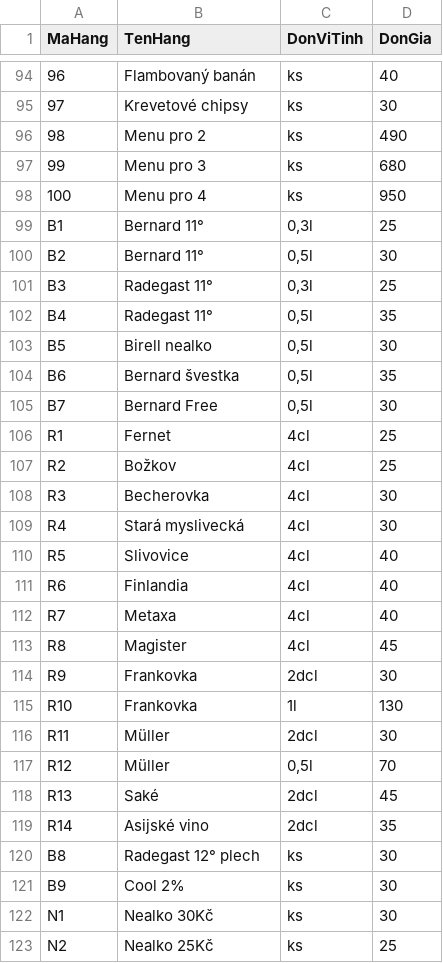
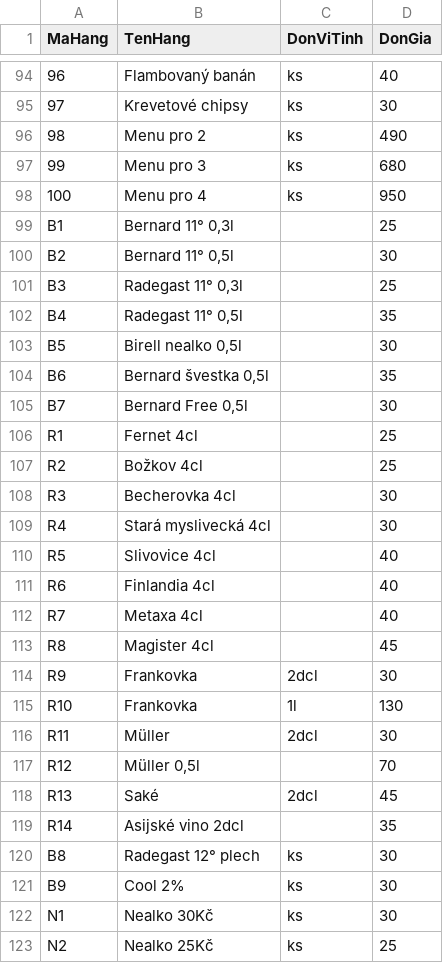
Before and after one commit to bepnhamenic/bepnhamenic.github.io, a CSV file: saigon/menu/menu.csv, drawn as a sheet; only a part is shown, gaps mark what is left out.

Commit message:
[saigon/menu] Fix unit with number

```diff
--- a/saigon/menu/menu.csv
+++ b/saigon/menu/menu.csv
@@ -98,17 +98,17 @@ MaHang;TenHang;DonViTinh;DonGia
 100;Menu pro 4;ks;950
-B1;Bernard 11°;0,3l;25
-B2;Bernard 11°;0,5l;30
-B3;Radegast 11°;0,3l;25
-B4;Radegast 11°;0,5l;35
-B5;Birell nealko;0,5l;30
-B6;Bernard švestka;0,5l;35
-B7;Bernard Free;0,5l;30
-R1;Fernet;4cl;25
-R2;Božkov;4cl;25
-R3;Becherovka;4cl;30
-R4;Stará myslivecká;4cl;30
-R5;Slivovice;4cl;40
-R6;Finlandia;4cl;40
-R7;Metaxa;4cl;40
-R8;Magister;4cl;45
+B1;Bernard 11° 0,3l;;25
+B2;Bernard 11° 0,5l;;30
+B3;Radegast 11° 0,3l;;25
+B4;Radegast 11° 0,5l;;35
+B5;Birell nealko 0,5l;;30
+B6;Bernard švestka 0,5l;;35
+B7;Bernard Free 0,5l;;30
+R1;Fernet 4cl;;25
+R2;Božkov 4cl;;25
+R3;Becherovka 4cl;;30
+R4;Stará myslivecká 4cl;;30
+R5;Slivovice 4cl;;40
+R6;Finlandia 4cl;;40
+R7;Metaxa 4cl;;40
+R8;Magister 4cl;;45
 R9;Frankovka;2dcl;30
@@ -116,5 +116,5 @@ R10;Frankovka;1l;130
 R11;Müller;2dcl;30
-R12;Müller;0,5l;70
+R12;Müller 0,5l;;70
 R13;Saké;2dcl;45
-R14;Asijské vino;2dcl;35
+R14;Asijské vino 2dcl;;35
 B8;Radegast 12° plech;ks;30
```
